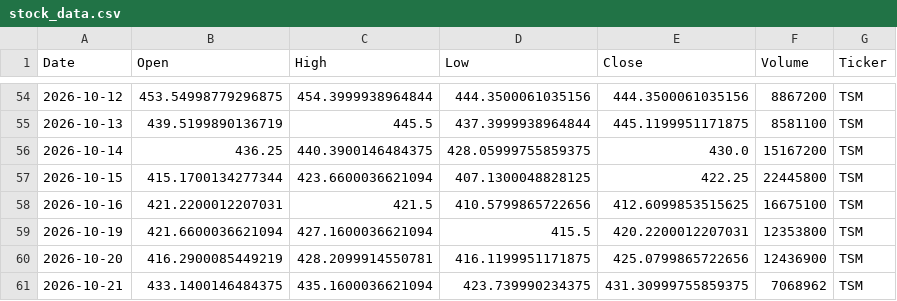
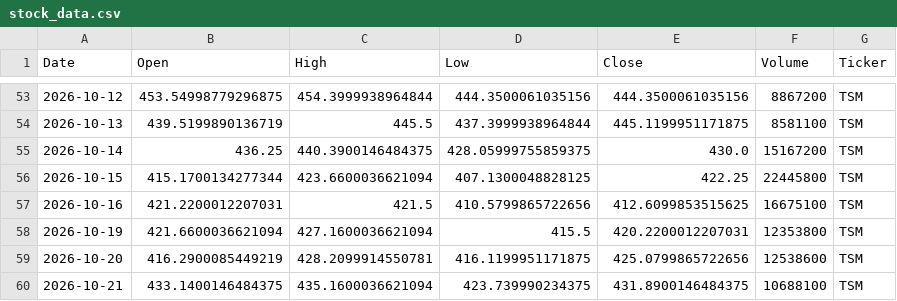
Before and after one commit to Jaedin-Rogers/Automated_Stock_Data_Pipeline, a CSV file: stock_data.csv, drawn as a sheet; only a part is shown, gaps mark what is left out; the diff covers the shown part only.

```diff
--- a/stock_data.csv
+++ b/stock_data.csv
@@ -59,3 +58,3 @@ Date,Open,High,Low,Close,Volume,Ticker
 2026-10-19,421.6600036621094,427.1600036621094,415.5,420.2200012207031,12353800,TSM
-2026-10-20,416.2900085449219,428.2099914550781,416.1199951171875,425.0799865722656,12436900,TSM
-2026-10-21,433.1400146484375,435.1600036621094,423.739990234375,431.30999755859375,7068962,TSM
+2026-10-20,416.2900085449219,428.2099914550781,416.1199951171875,425.0799865722656,12538600,TSM
+2026-10-21,433.1400146484375,435.1600036621094,423.739990234375,431.8900146484375,10688100,TSM
```
Also changed, not shown: 3 added rows, 4 removed rows and 10 edited cells elsewhere in this file.
